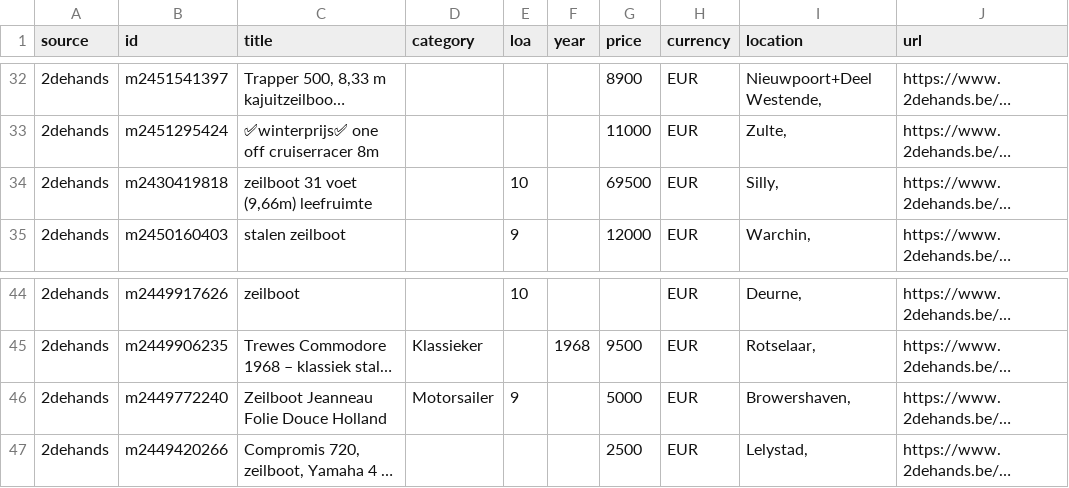
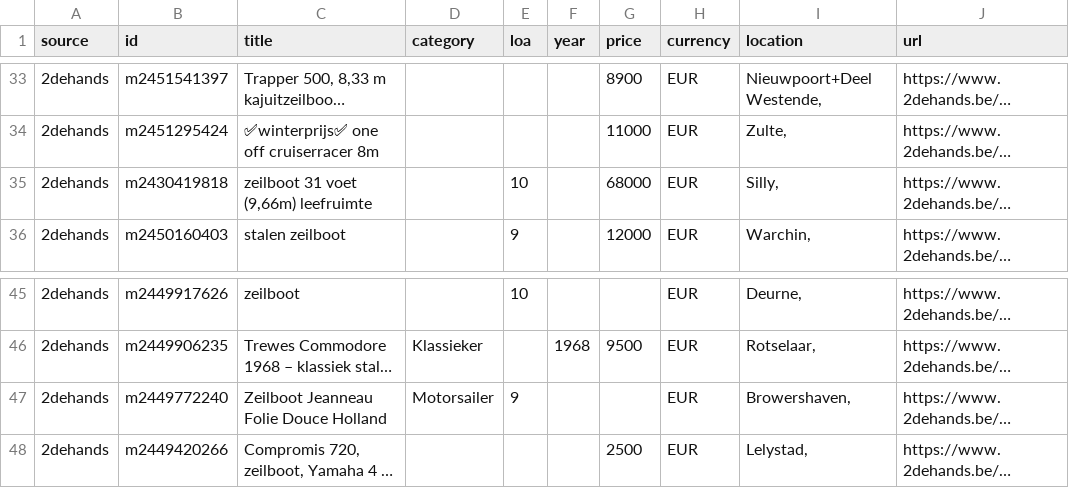
Before and after one commit to mcprins/boat-per-buck, a CSV file: data/listings_2dehands.csv, drawn as a sheet; only a part is shown, gaps mark what is left out; long unchanged cells end in …; addresses are those after the commit; the diff covers the shown part only; the diff names each change by its address in the sheet, - before the commit and + after, or states it on an @@ line.

```diff
--- a/data/listings_2dehands.csv
+++ b/data/listings_2dehands.csv
-G35 (price): 69500
+G35 (price): 68000
-G47 (price): 5000
+G47 (price): (empty)
```
Also changed, not shown: 2 added rows, 4 removed rows and 3 edited cells elsewhere in this file, data/listings_apolloduck.csv, data/listings_boat24.csv, 2 other files.
